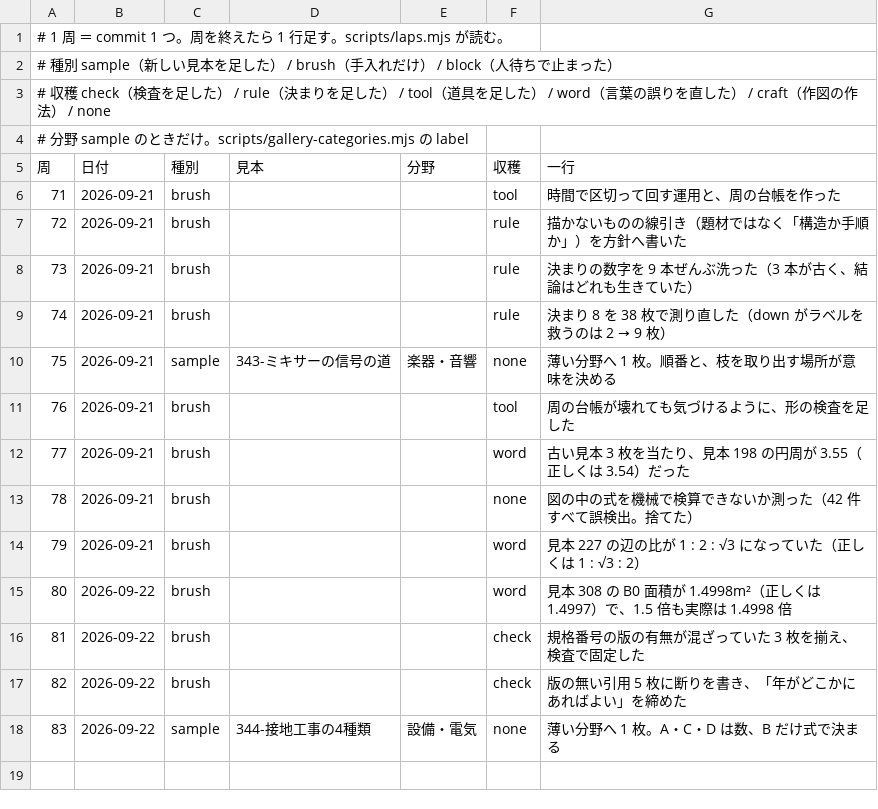
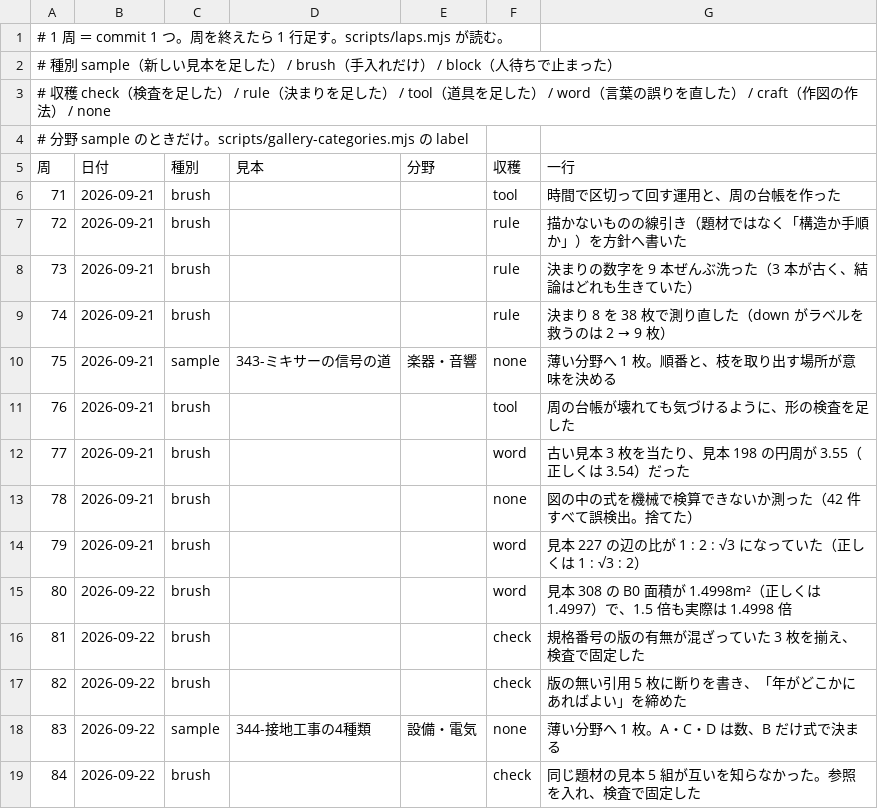
Before and after one commit to meta-taro/zumen, a TSV file: .claude/laps.tsv, drawn as a sheet; the diff names each change by its address in the sheet, - before the commit and + after, or states it on an @@ line.

```diff
--- a/.claude/laps.tsv
+++ b/.claude/laps.tsv
+row 19: 84 | 2026-09-22 | brush |  |  | check | 同じ題材の見本 5 組が互いを知らなかった。参照を入れ、検査で固定した
```
Also changed, not shown: 26 other files.
